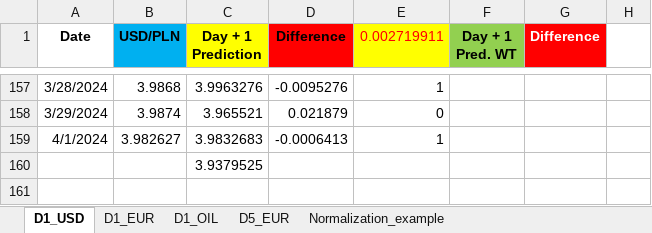
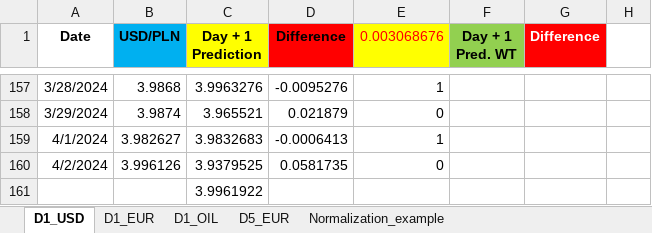
Before and after one commit to Mike7205/4_models1, an Excel workbook: LSTM_mv.xlsx, sheet D1_USD, drawn as a sheet; only a part is shown, gaps mark what is left out; values as stored, in another font and other column widths than the file's, no borders; charts and pictures not drawn; addresses are those after the commit; the diff names each change by its address in the sheet, - before the commit and + after, or states it on an @@ line.

```diff
--- a/LSTM_mv.xlsx (sheet D1_USD)
+++ b/LSTM_mv.xlsx (sheet D1_USD)
-E1: 0.002719911
+E1: 0.003068676
+row 160: 4/2/2024 | 3.996126 | 3.9379525 | 0.0581735 | 0
-C161 (Day + 1 Prediction): 3.9379525
+C161 (Day + 1 Prediction): 3.9961922
```
Also changed, not shown: sheet D1_EUR, sheet D5_EUR.
